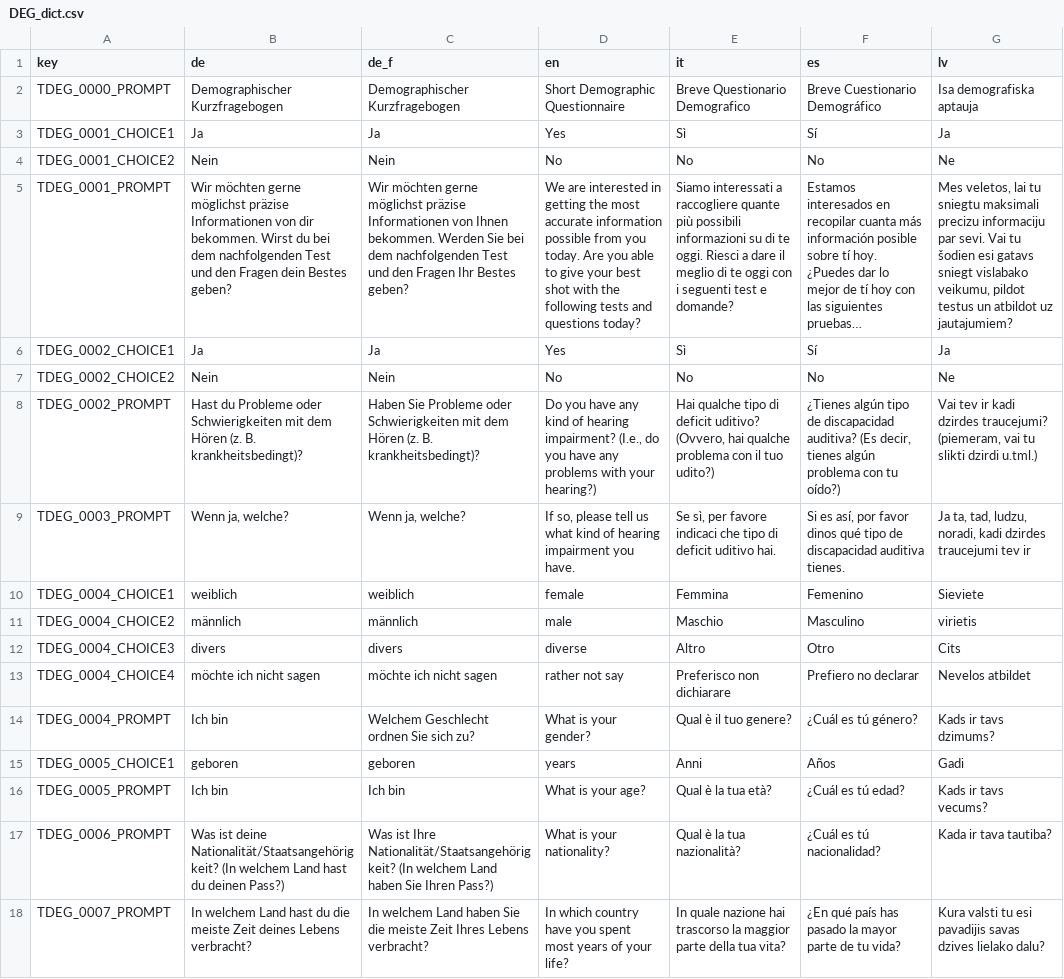
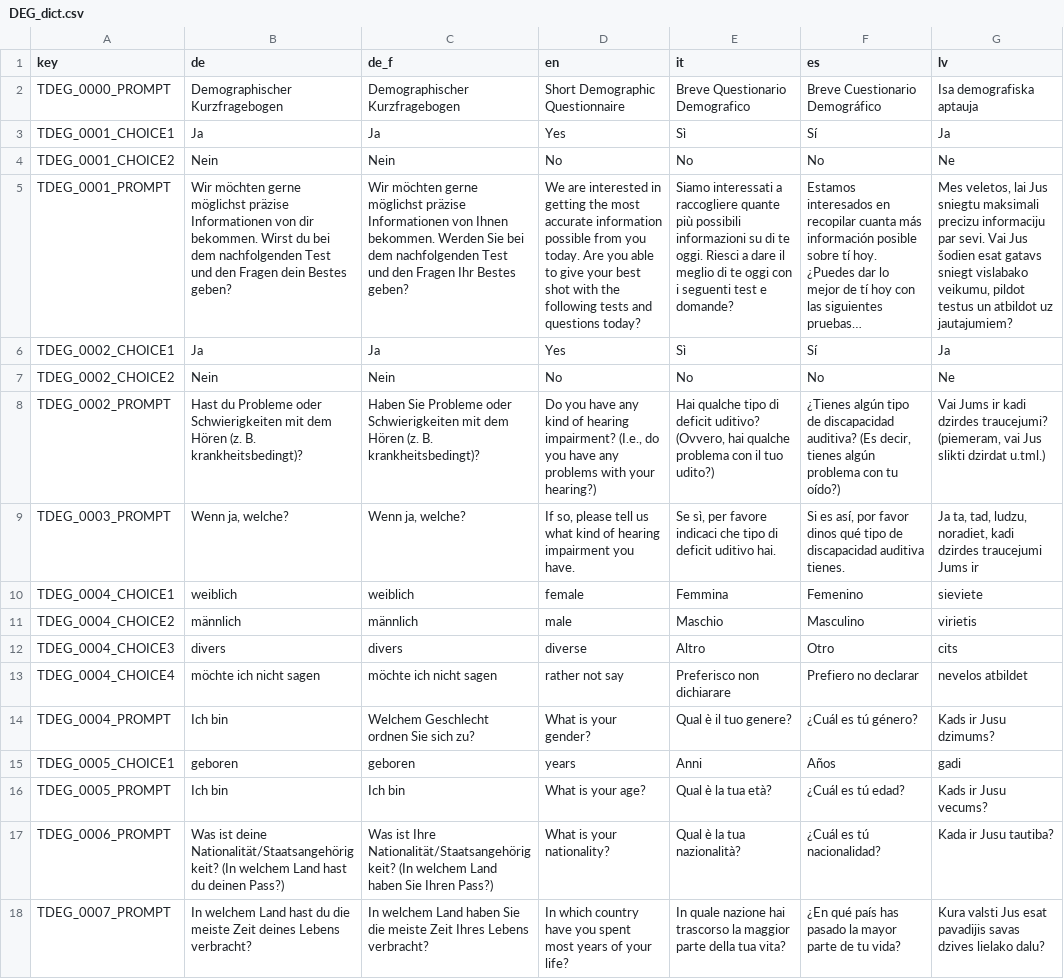
Before and after one commit to fmhoeger/psyquest, a CSV file: data_raw/dicts/DEG_dict.csv, drawn as a sheet; only a part is shown; long unchanged cells end in …; the diff covers the shown part only; the diff names each change by its address in the sheet, - before the commit and + after, or states it on an @@ line.

```diff
--- a/data_raw/dicts/DEG_dict.csv
+++ b/data_raw/dicts/DEG_dict.csv
-G5 (lv): …veletos, lai tu sniegtu maksimali precizu informaciju par sevi. Vai tu šodien esi gatavs sniegt…
+G5 (lv): …veletos, lai Jus sniegtu maksimali precizu informaciju par sevi. Vai Jus šodien esat gatavs sniegt…
-G8 (lv): Vai tev ir kadi dzirdes traucejumi? (piemeram, vai tu slikti dzirdi u.tml.)
+G8 (lv): Vai Jums ir kadi dzirdes traucejumi? (piemeram, vai Jus slikti dzirdat u.tml.)
-G9 (lv): …tad, ludzu, noradi, kadi dzirdes traucejumi tev ir
+G9 (lv): …tad, ludzu, noradiet, kadi dzirdes traucejumi Jums ir
-G10 (lv): Sieviete
+G10 (lv): sieviete
-G12 (lv): Cits
+G12 (lv): cits
-G13 (lv): Nevelos atbildet
+G13 (lv): nevelos atbildet
-G14 (lv): Kads ir tavs dzimums?
+G14 (lv): Kads ir Jusu dzimums?
-G15 (lv): Gadi
+G15 (lv): gadi
-G16 (lv): Kads ir tavs vecums?
+G16 (lv): Kads ir Jusu vecums?
-G17 (lv): Kada ir tava tautiba?
+G17 (lv): Kada ir Jusu tautiba?
-G18 (lv): Kura valsti tu esi pavadijis savas…
+G18 (lv): Kura valsti Jus esat pavadijis savas…
```
Also changed, not shown: 40 edited cells elsewhere in this file, data_raw/dicts/SES_dict.csv, data_raw/dicts/zzz-countries.csv, 3 other files.
